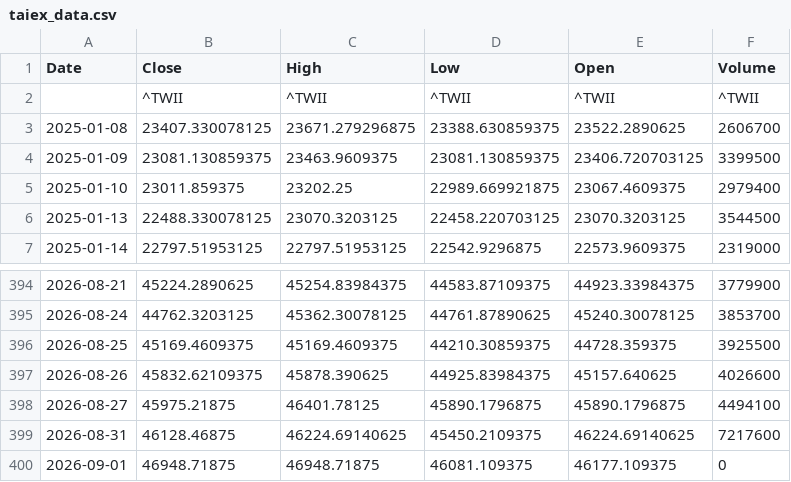
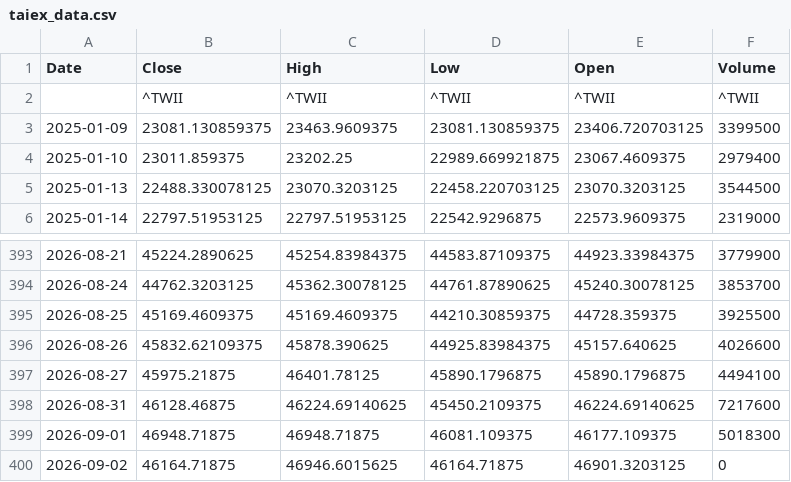
Before and after one commit to klee6153/my-stock-quant, a CSV file: taiex_data.csv, drawn as a sheet; only a part is shown, gaps mark what is left out.

```diff
--- a/taiex_data.csv
+++ b/taiex_data.csv
@@ -2,3 +2,2 @@ Date,Close,High,Low,Open,Volume
 ,^TWII,^TWII,^TWII,^TWII,^TWII
-2025-01-08,23407.330078125,23671.279296875,23388.630859375,23522.2890625,2606700
 2025-01-09,23081.130859375,23463.9609375,23081.130859375,23406.720703125,3399500
@@ -399,2 +398,3 @@ Date,Close,High,Low,Open,Volume
 2026-08-31,46128.46875,46224.69140625,45450.2109375,46224.69140625,7217600
-2026-09-01,46948.71875,46948.71875,46081.109375,46177.109375,0
+2026-09-01,46948.71875,46948.71875,46081.109375,46177.109375,5018300
+2026-09-02,46164.71875,46946.6015625,46164.71875,46901.3203125,0
```
